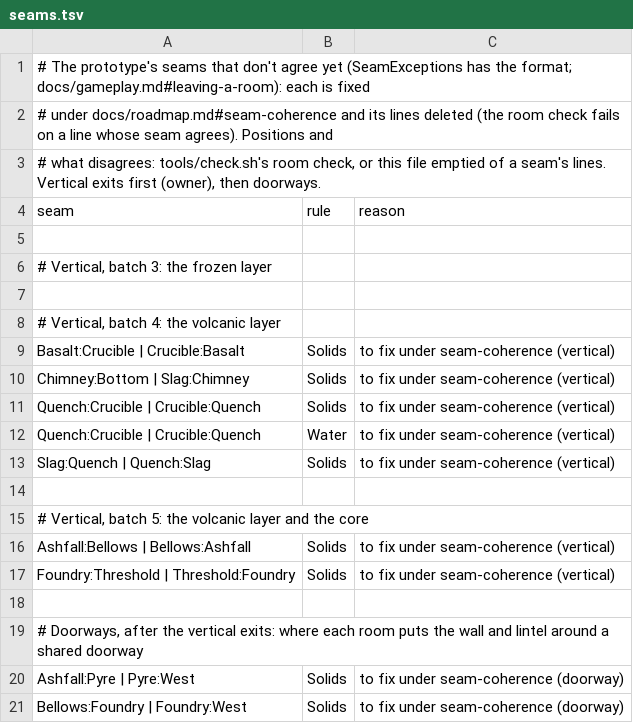
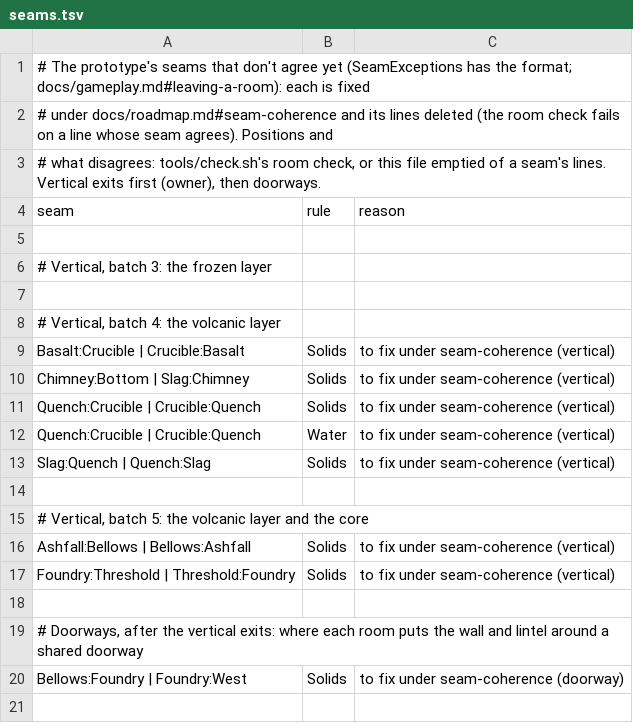
Before and after one commit to pmall/thedeep, a TSV file: worlds/prototype/seams.tsv, drawn as a sheet.

```diff
--- a/worlds/prototype/seams.tsv
+++ b/worlds/prototype/seams.tsv
@@ -19,3 +19,2 @@ Foundry:Threshold | Threshold:Foundry	Solids	to fix under seam-coherence (vertic
 # Doorways, after the vertical exits: where each room puts the wall and lintel around a shared doorway
-Ashfall:Pyre | Pyre:West	Solids	to fix under seam-coherence (doorway)
 Bellows:Foundry | Foundry:West	Solids	to fix under seam-coherence (doorway)
```
Also changed, not shown: 2 other files.
